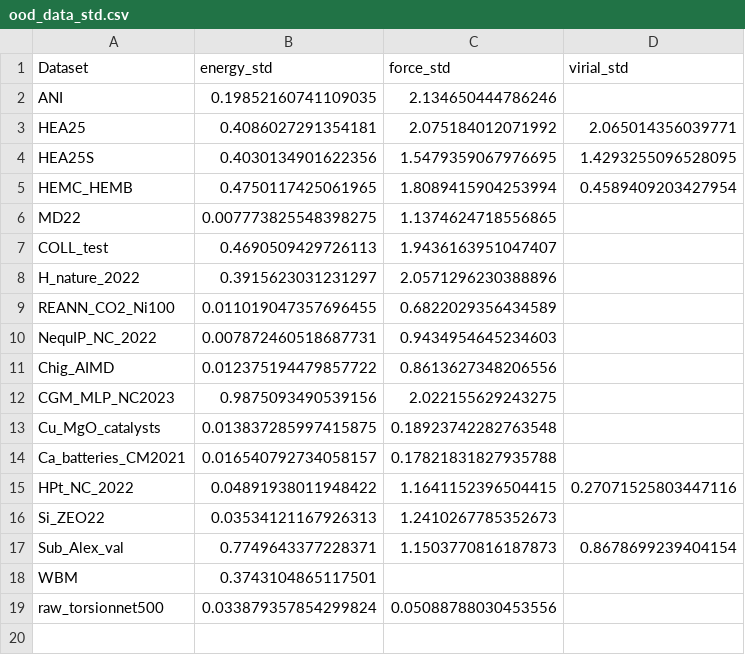
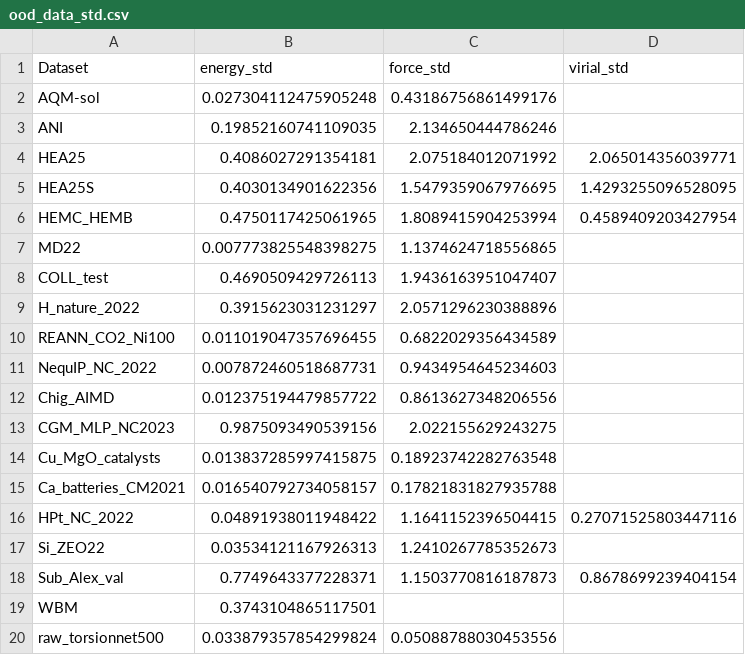
Before and after one commit to anyangml/LAMstare, a CSV file: lamstare/release/ood_test/ood_data_std.csv, drawn as a sheet.

```diff
--- a/lamstare/release/ood_test/ood_data_std.csv
+++ b/lamstare/release/ood_test/ood_data_std.csv
@@ -1,2 +1,3 @@
 Dataset,energy_std,force_std,virial_std
+AQM-sol, 0.027304112475905248, 0.43186756861499176,
 ANI, 0.19852160741109035, 2.134650444786246,
```
Also changed, not shown: 4 other files.
